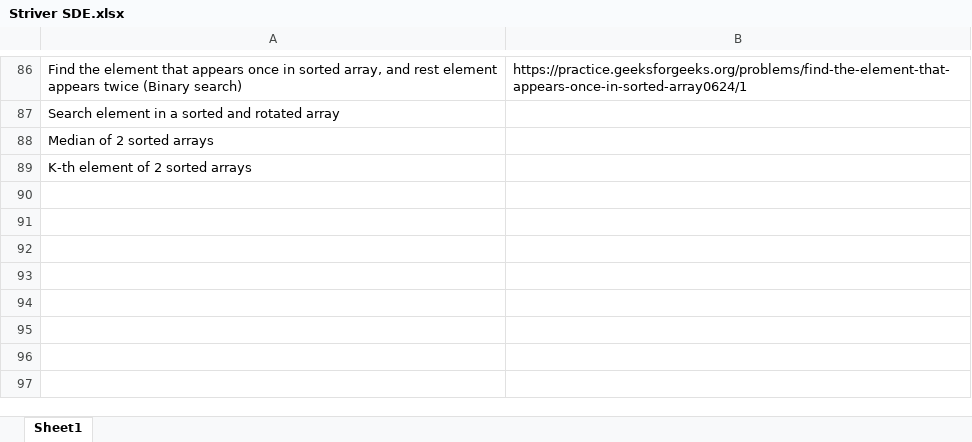
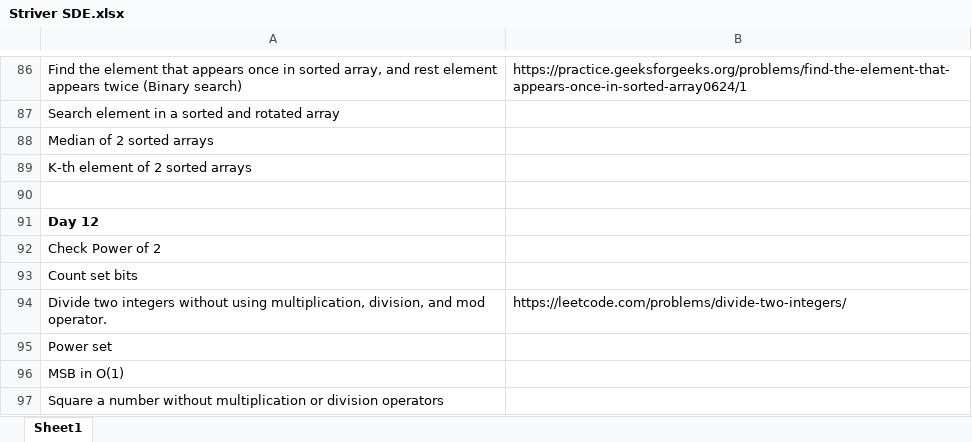
Before and after one commit to arjunsingh1212/Striver-SDE-Sheet-Practice, an Excel workbook: Striver SDE.xlsx, sheet Sheet1, drawn as a sheet; only a part is shown, gaps mark what is left out; values as stored, in another font and other column widths than the file's, no borders; the diff names each change by its address in the sheet, - before the commit and + after, or states it on an @@ line.

```diff
--- a/Striver SDE.xlsx (sheet Sheet1)
+++ b/Striver SDE.xlsx (sheet Sheet1)
+row 90: (empty)
+row 91: Day 12
+row 92: Check Power of 2
+row 93: Count set bits
+row 94: Divide two integers without using multiplication, division, and mod operator. | https://leetcode.com/problems/divide-two-integers/
+row 95: Power set
+row 96: MSB in O(1)
+row 97: Square a number without multiplication or division operators
```
Also changed, not shown: 1 other file.
